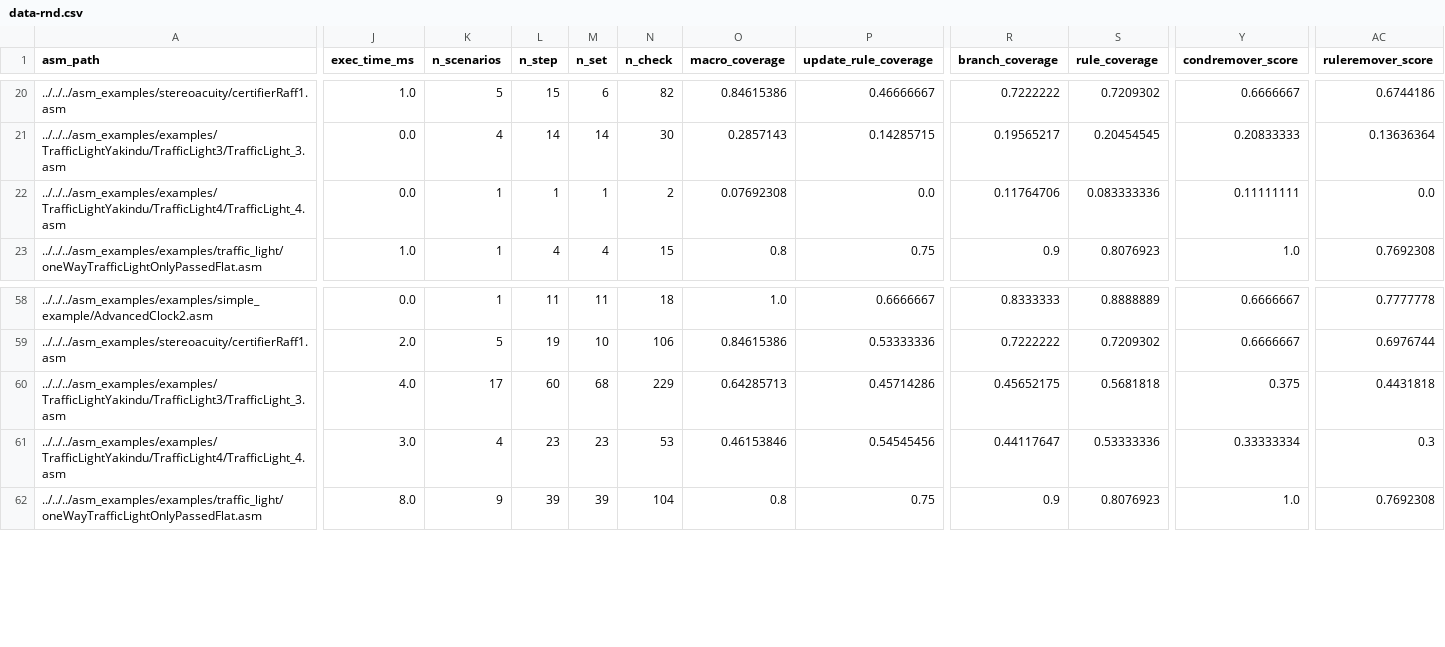
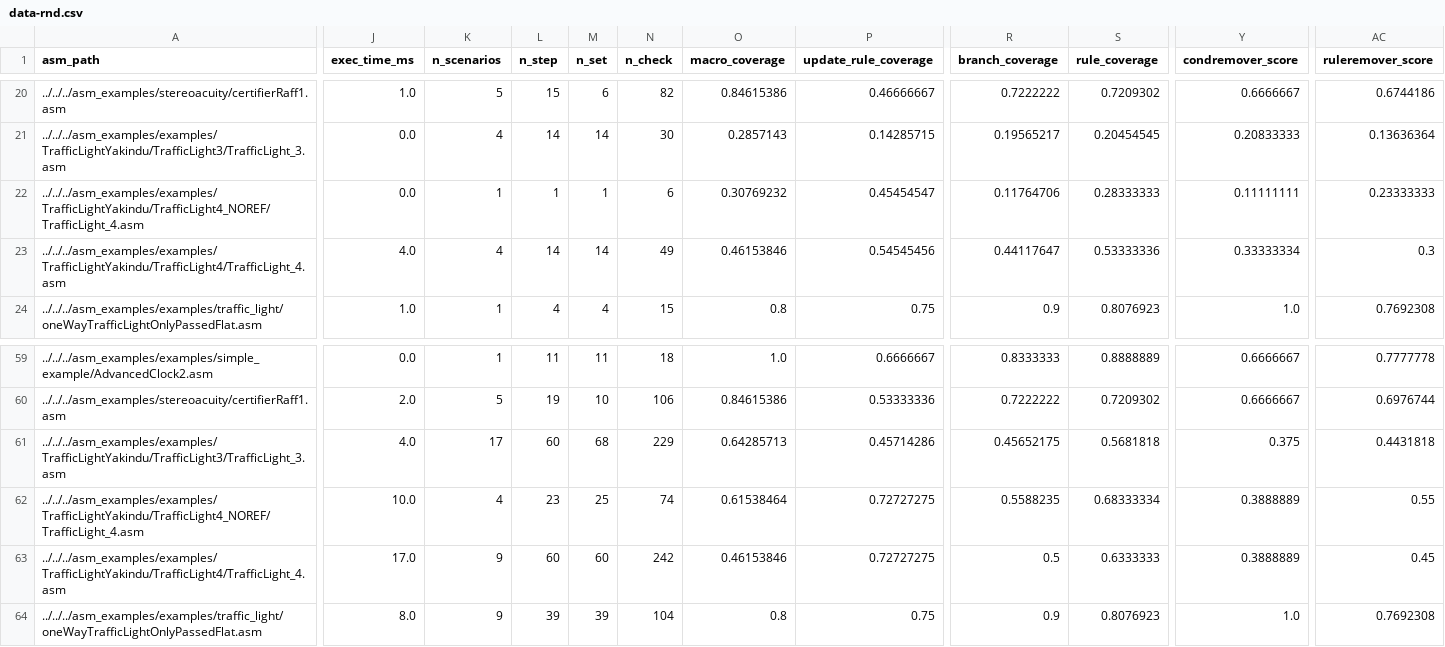
Before and after one commit to asmeta/asmeta, a CSV file: code/experimental/asmeta.evotest/asmeta.evotest.experiments/data/icst-26-exp/data-rnd.csv, drawn as a sheet; only a part is shown, gaps mark what is left out; addresses are those after the commit; rows hold the shown columns only; the diff covers the shown part only; the diff names each change by its address in the sheet, - before the commit and + after, or states it on an @@ line.

Commit message:
Update experiment data
And minor change to RandomGeneratoRunner to avoid overwriting in case of specs with the same name

```diff
--- a/code/experimental/asmeta.evotest/asmeta.evotest.experiments/data/icst-26-exp/data-rnd.csv
+++ b/code/experimental/asmeta.evotest/asmeta.evotest.experiments/data/icst-26-exp/data-rnd.csv
+row 22: ../../../asm_examples/examples/TrafficLightYakindu/TrafficLight4_NOREF/TrafficLight_4.asm | 0.0 | 1 | 1 | 1 | 6 | 0.30769232 | 0.45454547 | 0.11764706 | 0.28333333 | 0.11111111 | 0.23333333
-J23 (exec_time_ms): 0.0
+J23 (exec_time_ms): 4.0
-K23 (n_scenarios): 1
+K23 (n_scenarios): 4
-L23 (n_step): 1
+L23 (n_step): 14
-M23 (n_set): 1
+M23 (n_set): 14
-N23 (n_check): 2
+N23 (n_check): 49
-O23 (macro_coverage): 0.07692308
+O23 (macro_coverage): 0.46153846
-P23 (update_rule_coverage): 0.0
+P23 (update_rule_coverage): 0.54545456
-R23 (branch_coverage): 0.11764706
+R23 (branch_coverage): 0.44117647
-S23 (rule_coverage): 0.083333336
+S23 (rule_coverage): 0.53333336
-Y23 (condremover_score): 0.11111111
+Y23 (condremover_score): 0.33333334
-AC23 (ruleremover_score): 0.0
+AC23 (ruleremover_score): 0.3
+row 62: ../../../asm_examples/examples/TrafficLightYakindu/TrafficLight4_NOREF/TrafficLight_4.asm | 10.0 | 4 | 23 | 25 | 74 | 0.61538464 | 0.72727275 | 0.5588235 | 0.68333334 | 0.3888889 | 0.55
-J63 (exec_time_ms): 3.0
+J63 (exec_time_ms): 17.0
-K63 (n_scenarios): 4
+K63 (n_scenarios): 9
-L63 (n_step): 23
+L63 (n_step): 60
-M63 (n_set): 23
+M63 (n_set): 60
-N63 (n_check): 53
+N63 (n_check): 242
-P63 (update_rule_coverage): 0.54545456
+P63 (update_rule_coverage): 0.72727275
-R63 (branch_coverage): 0.44117647
+R63 (branch_coverage): 0.5
-S63 (rule_coverage): 0.53333336
+S63 (rule_coverage): 0.6333333
-Y63 (condremover_score): 0.33333334
+Y63 (condremover_score): 0.3888889
-AC63 (ruleremover_score): 0.3
+AC63 (ruleremover_score): 0.45
```
Also changed, not shown: 1 edited cell elsewhere in this file, 6 other files.
